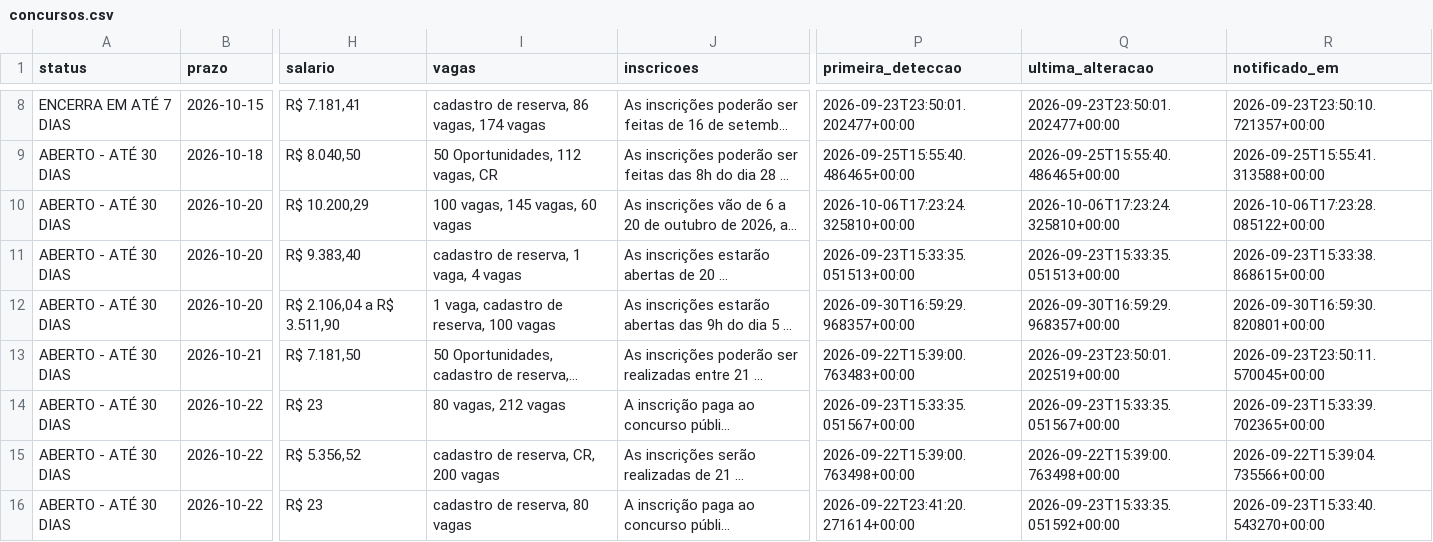
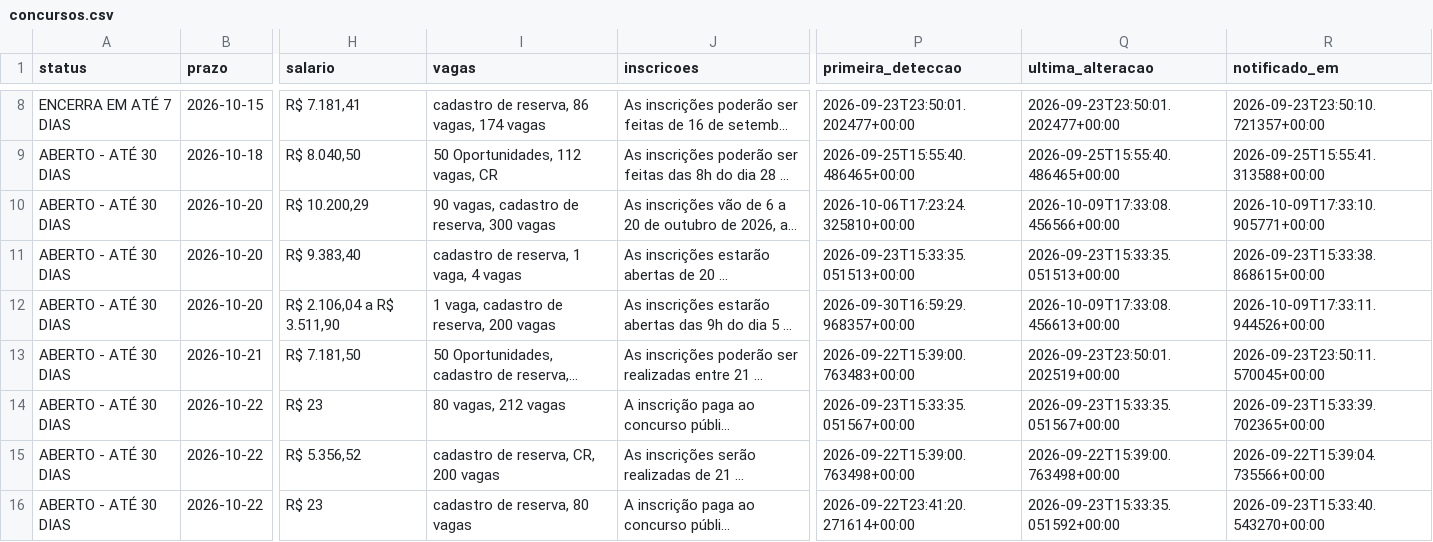
Before and after one commit to matheusbarrosb/concurso-biologia-bot, a CSV file: data/concursos.csv, drawn as a sheet; only a part is shown, gaps mark what is left out; long unchanged cells end in …; the diff covers the shown part only; the diff names each change by its address in the sheet, - before the commit and + after, or states it on an @@ line.

```diff
--- a/data/concursos.csv
+++ b/data/concursos.csv
-I10 (vagas): 100 vagas, 145 vagas, 60 vagas
+I10 (vagas): 90 vagas, cadastro de reserva, 300 vagas
-Q10 (ultima_alteracao): 2026-10-06T17:23:24.325810+00:00
+Q10 (ultima_alteracao): 2026-10-09T17:33:08.456566+00:00
-R10 (notificado_em): 2026-10-06T17:23:28.085122+00:00
+R10 (notificado_em): 2026-10-09T17:33:10.905771+00:00
-I12 (vagas): 1 vaga, cadastro de reserva, 100 vagas
+I12 (vagas): 1 vaga, cadastro de reserva, 200 vagas
-Q12 (ultima_alteracao): 2026-09-30T16:59:29.968357+00:00
+Q12 (ultima_alteracao): 2026-10-09T17:33:08.456613+00:00
-R12 (notificado_em): 2026-09-30T16:59:30.820801+00:00
+R12 (notificado_em): 2026-10-09T17:33:11.944526+00:00
```
Also changed, not shown: 1 added row and 23 edited cells elsewhere in this file, 1 other file.
